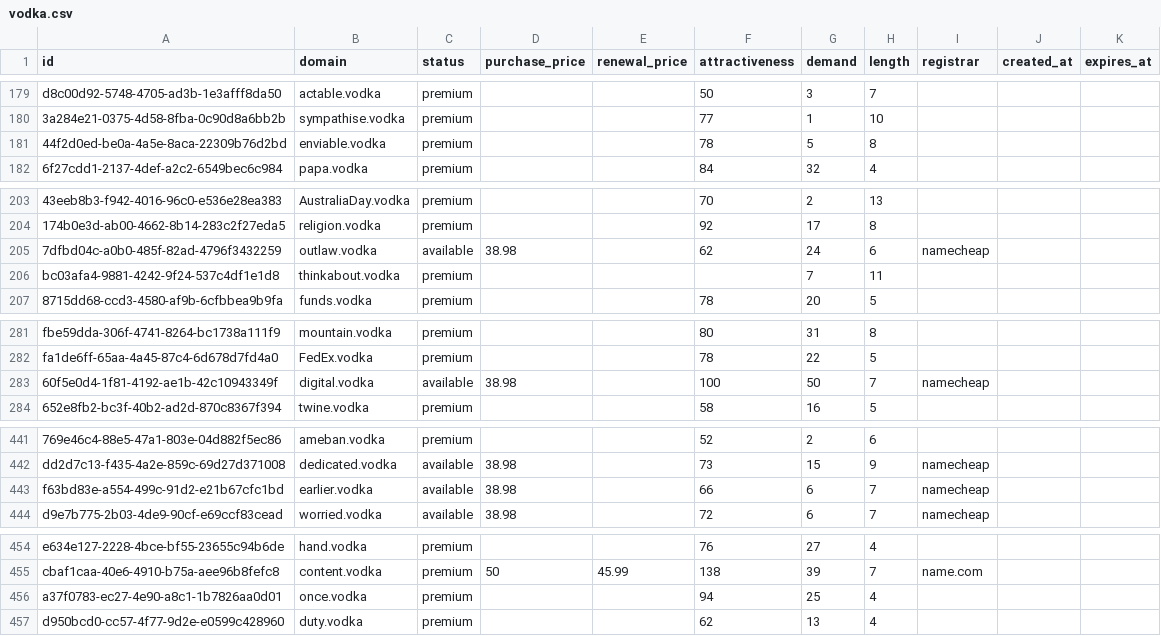
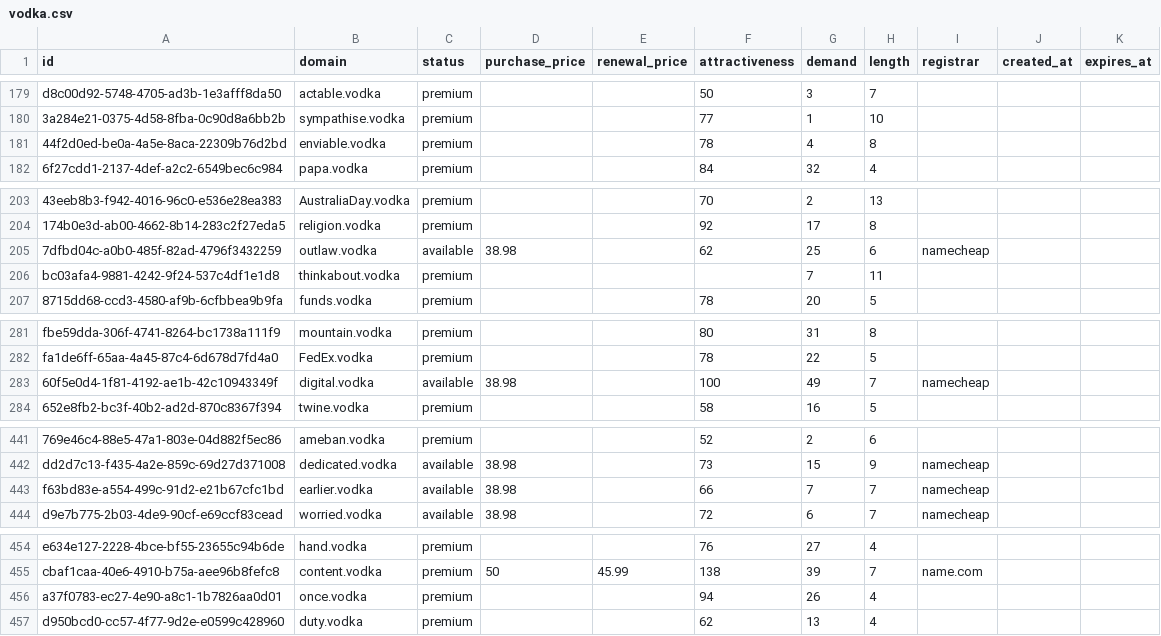
Before and after one commit to UniqueDomains/vodka-oneword-domains, a CSV file: vodka.csv, drawn as a sheet; only a part is shown, gaps mark what is left out; the diff covers the shown part only; the diff names each change by its address in the sheet, - before the commit and + after, or states it on an @@ line.

```diff
--- a/vodka.csv
+++ b/vodka.csv
-G181 (demand): 5
+G181 (demand): 4
-G205 (demand): 24
+G205 (demand): 25
-G283 (demand): 50
+G283 (demand): 49
-G443 (demand): 6
+G443 (demand): 7
-G456 (demand): 25
+G456 (demand): 26
```
Also changed, not shown: 1 added row and 103 edited cells elsewhere in this file, 3 other files.
